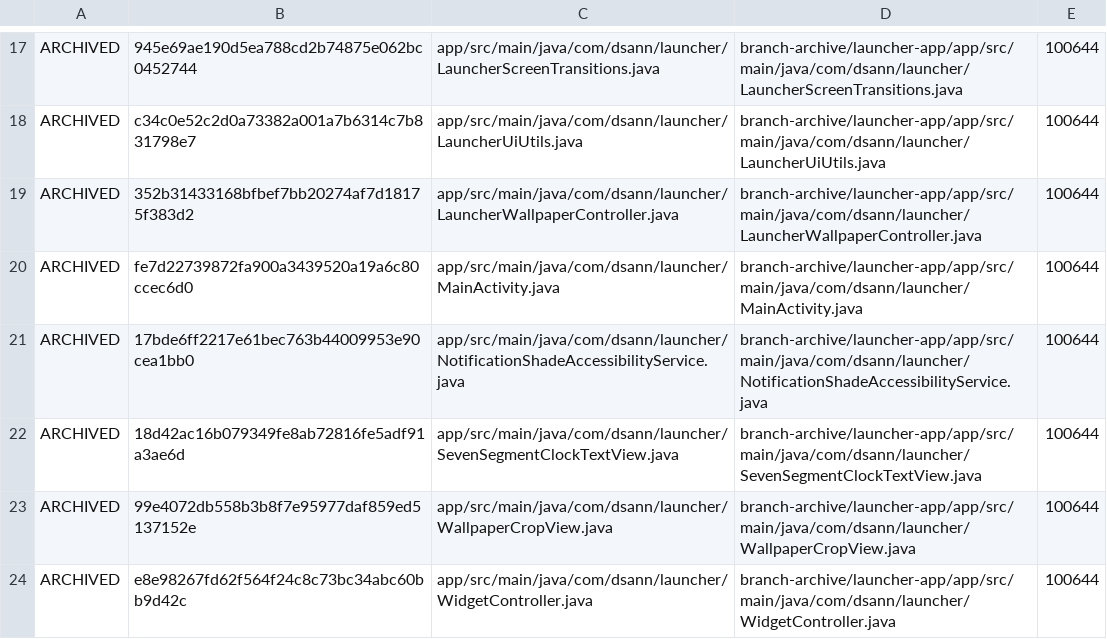
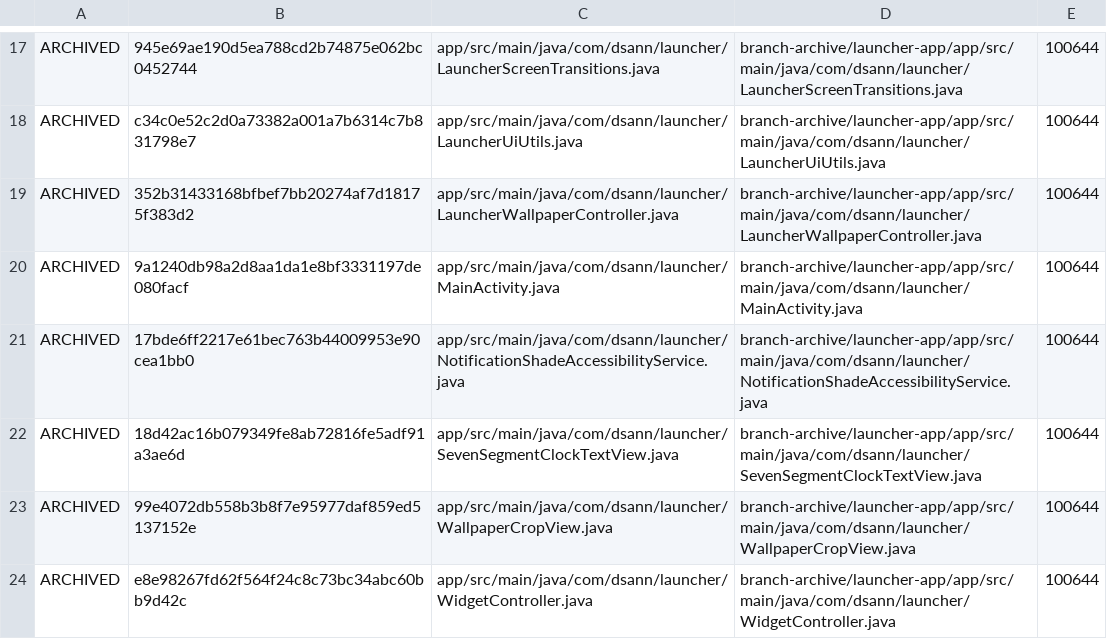
Before and after one commit to DS-ann/D.S-Apps, a TSV file: branch-archive/launcher-app/ARCHIVE-MANIFEST.tsv, drawn as a sheet; only a part is shown, gaps mark what is left out.

```diff
--- a/branch-archive/launcher-app/ARCHIVE-MANIFEST.tsv
+++ b/branch-archive/launcher-app/ARCHIVE-MANIFEST.tsv
@@ -19,3 +19,3 @@ ARCHIVED	c34c0e52c2d0a73382a001a7b6314c7b831798e7	app/src/main/java/com/dsann/la
 ARCHIVED	352b31433168bfbef7bb20274af7d18175f383d2	app/src/main/java/com/dsann/launcher/LauncherWallpaperController.java	branch-archive/launcher-app/app/src/main/java/com/dsann/launcher/LauncherWallpaperController.java	100644
-ARCHIVED	fe7d22739872fa900a3439520a19a6c80ccec6d0	app/src/main/java/com/dsann/launcher/MainActivity.java	branch-archive/launcher-app/app/src/main/java/com/dsann/launcher/MainActivity.java	100644
+ARCHIVED	9a1240db98a2d8aa1da1e8bf3331197de080facf	app/src/main/java/com/dsann/launcher/MainActivity.java	branch-archive/launcher-app/app/src/main/java/com/dsann/launcher/MainActivity.java	100644
 ARCHIVED	17bde6ff2217e61bec763b44009953e90cea1bb0	app/src/main/java/com/dsann/launcher/NotificationShadeAccessibilityService.java	branch-archive/launcher-app/app/src/main/java/com/dsann/launcher/NotificationShadeAccessibilityService.java	100644
```
Also changed, not shown: 1 other file.
